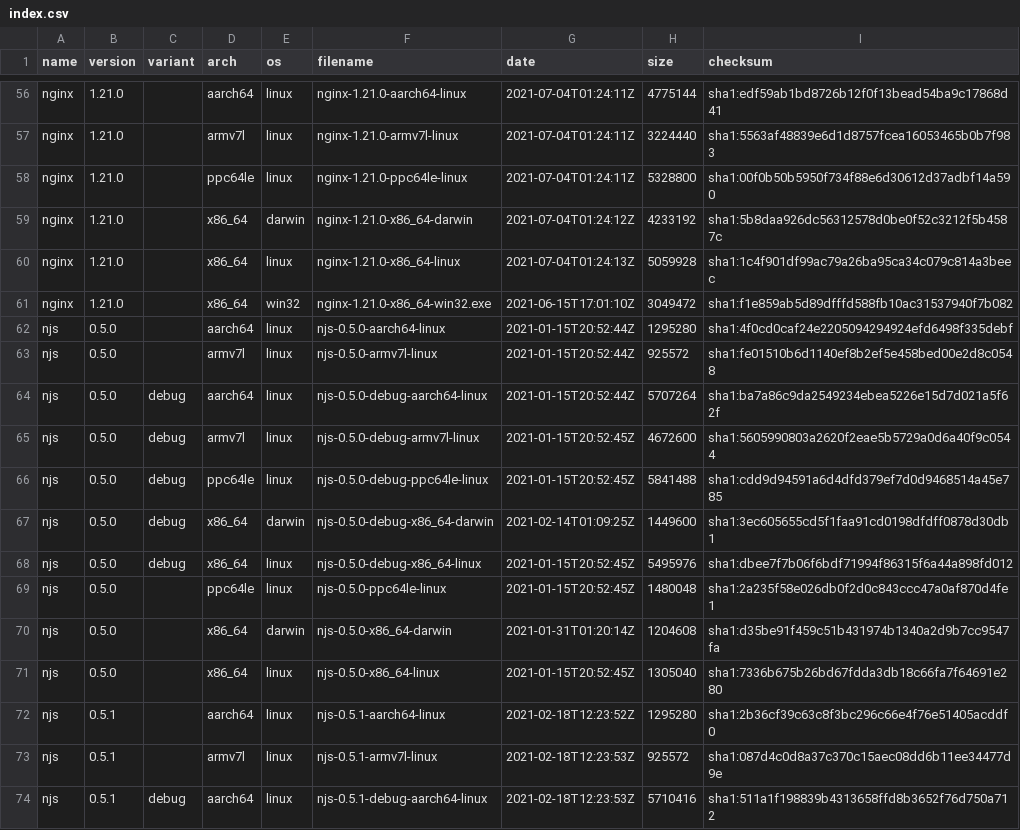
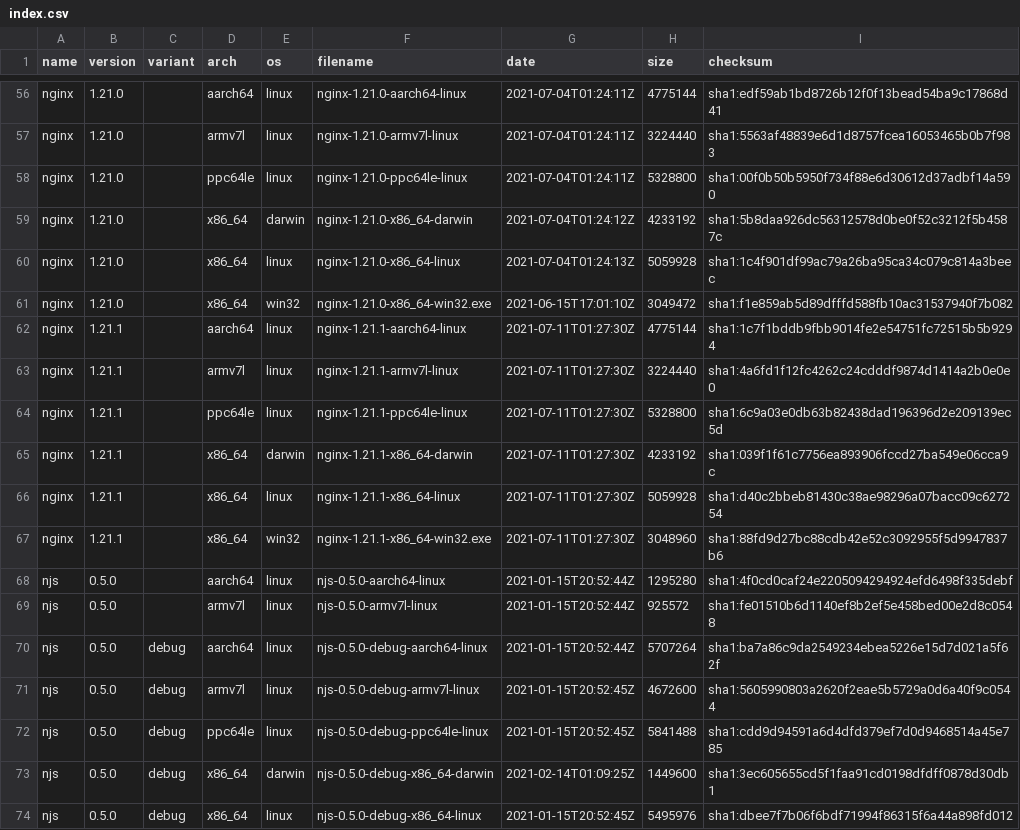
Before and after one commit to jirutka/nginx-binaries, a CSV file: index.csv, drawn as a sheet; only a part is shown, gaps mark what is left out; the shorter side is filled out with more unchanged rows.

```diff
--- a/index.csv
+++ b/index.csv
@@ -61,2 +61,8 @@ nginx,1.21.0,,x86_64,linux,nginx-1.21.0-x86_64-linux,2021-07-04T01:24:13Z,505992
 nginx,1.21.0,,x86_64,win32,nginx-1.21.0-x86_64-win32.exe,2021-06-15T17:01:10Z,3049472,sha1:f1e859ab5d89dfffd588fb10ac31537940f7b082
+nginx,1.21.1,,aarch64,linux,nginx-1.21.1-aarch64-linux,2021-07-11T01:27:30Z,4775144,sha1:1c7f1bddb9fbb9014fe2e54751fc72515b5b9294
+nginx,1.21.1,,armv7l,linux,nginx-1.21.1-armv7l-linux,2021-07-11T01:27:30Z,3224440,sha1:4a6fd1f12fc4262c24cdddf9874d1414a2b0e0e0
+nginx,1.21.1,,ppc64le,linux,nginx-1.21.1-ppc64le-linux,2021-07-11T01:27:30Z,5328800,sha1:6c9a03e0db63b82438dad196396d2e209139ec5d
+nginx,1.21.1,,x86_64,darwin,nginx-1.21.1-x86_64-darwin,2021-07-11T01:27:30Z,4233192,sha1:039f1f61c7756ea893906fccd27ba549e06cca9c
+nginx,1.21.1,,x86_64,linux,nginx-1.21.1-x86_64-linux,2021-07-11T01:27:30Z,5059928,sha1:d40c2bbeb81430c38ae98296a07bacc09c627254
+nginx,1.21.1,,x86_64,win32,nginx-1.21.1-x86_64-win32.exe,2021-07-11T01:27:30Z,3048960,sha1:88fd9d27bc88cdb42e52c3092955f5d9947837b6
 njs,0.5.0,,aarch64,linux,njs-0.5.0-aarch64-linux,2021-01-15T20:52:44Z,1295280,sha1:4f0cd0caf24e2205094294924efd6498f335debf
```
Also changed, not shown: 20 other files.
